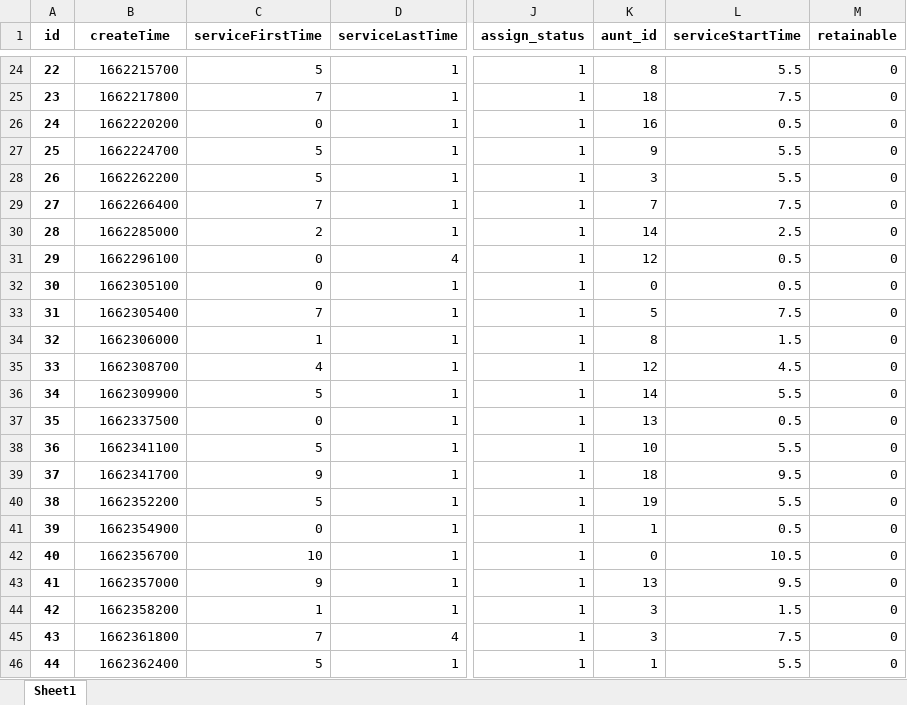
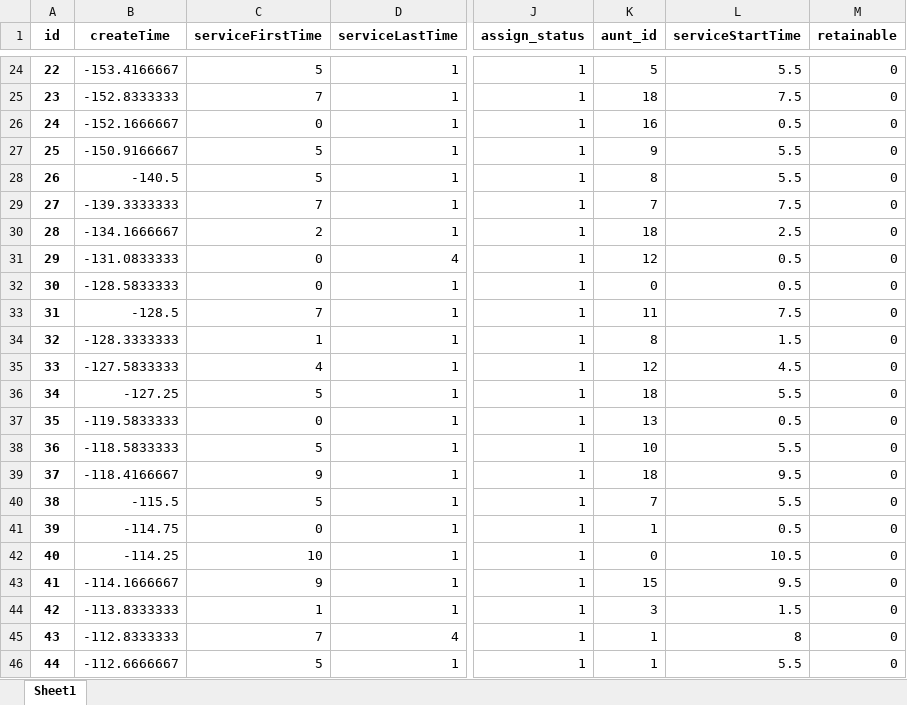
Before and after one commit to DSM-DSM/MathorCup, an Excel workbook: data/1.2/order(3, 3).xlsx, sheet Sheet1, drawn as a sheet; only a part is shown, gaps mark what is left out; values as stored, in another font and other column widths than the file's, no borders; the diff covers the shown part only; the diff names each change by its address in the sheet, - before the commit and + after, or states it on an @@ line.

```diff
--- a/data/1.2/order(3, 3).xlsx (sheet Sheet1)
+++ b/data/1.2/order(3, 3).xlsx (sheet Sheet1)
-B24 (createTime): 1662215700
+B24 (createTime): -153.4166667
-K24 (aunt_id): 8
+K24 (aunt_id): 5
-B25 (createTime): 1662217800
+B25 (createTime): -152.8333333
-B26 (createTime): 1662220200
+B26 (createTime): -152.1666667
-B27 (createTime): 1662224700
+B27 (createTime): -150.9166667
-B28 (createTime): 1662262200
+B28 (createTime): -140.5
-K28 (aunt_id): 3
+K28 (aunt_id): 8
-B29 (createTime): 1662266400
+B29 (createTime): -139.3333333
-B30 (createTime): 1662285000
+B30 (createTime): -134.1666667
-K30 (aunt_id): 14
+K30 (aunt_id): 18
-B31 (createTime): 1662296100
+B31 (createTime): -131.0833333
-B32 (createTime): 1662305100
+B32 (createTime): -128.5833333
-B33 (createTime): 1662305400
+B33 (createTime): -128.5
-K33 (aunt_id): 5
+K33 (aunt_id): 11
-B34 (createTime): 1662306000
+B34 (createTime): -128.3333333
-B35 (createTime): 1662308700
+B35 (createTime): -127.5833333
-B36 (createTime): 1662309900
+B36 (createTime): -127.25
-K36 (aunt_id): 14
+K36 (aunt_id): 18
-B37 (createTime): 1662337500
+B37 (createTime): -119.5833333
-B38 (createTime): 1662341100
+B38 (createTime): -118.5833333
-B39 (createTime): 1662341700
+B39 (createTime): -118.4166667
-B40 (createTime): 1662352200
+B40 (createTime): -115.5
-K40 (aunt_id): 19
+K40 (aunt_id): 7
-B41 (createTime): 1662354900
+B41 (createTime): -114.75
-B42 (createTime): 1662356700
+B42 (createTime): -114.25
-B43 (createTime): 1662357000
+B43 (createTime): -114.1666667
-K43 (aunt_id): 13
+K43 (aunt_id): 15
-B44 (createTime): 1662358200
+B44 (createTime): -113.8333333
-B45 (createTime): 1662361800
+B45 (createTime): -112.8333333
-K45 (aunt_id): 3
+K45 (aunt_id): 1
-L45 (serviceStartTime): 7.5
+L45 (serviceStartTime): 8
-B46 (createTime): 1662362400
+B46 (createTime): -112.6666667
```
Also changed, not shown: 39 edited cells elsewhere in this sheet, data/1.2/aunt(2, 1).xlsx, data/1.2/aunt(3, 3).xlsx, 9 other files.
